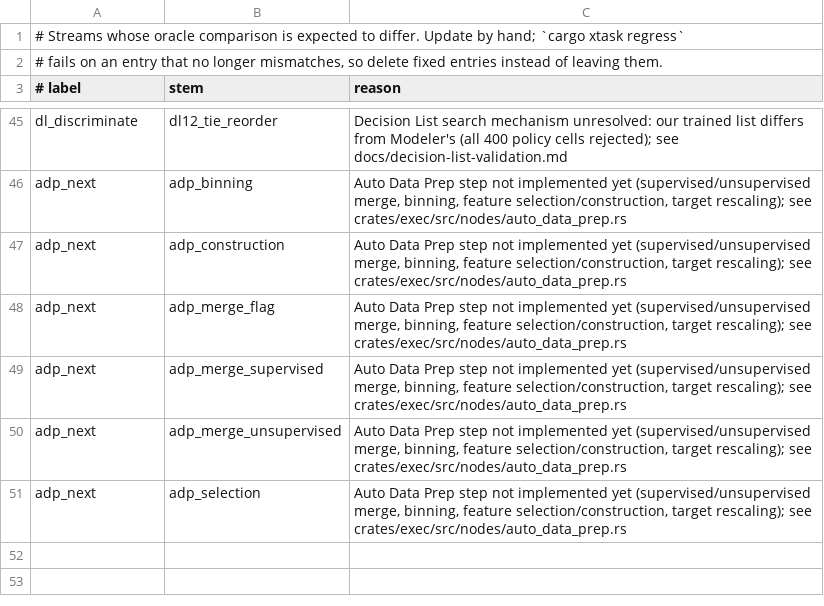
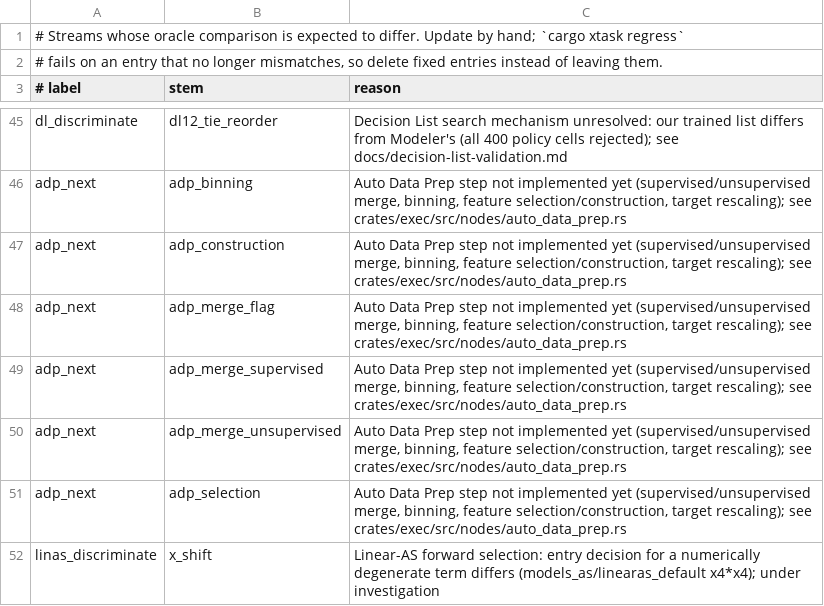
Before and after one commit to witold-andelie/data-mining-software, a TSV file: xtask/known-gaps.tsv, drawn as a sheet; only a part is shown, gaps mark what is left out.

```diff
--- a/xtask/known-gaps.tsv
+++ b/xtask/known-gaps.tsv
@@ -51 +51,2 @@ adp_next	adp_merge_unsupervised	Auto Data Prep step not implemented yet (supervi
 adp_next	adp_selection	Auto Data Prep step not implemented yet (supervised/unsupervised merge, binning, feature selection/construction, target rescaling); see crates/exec/src/nodes/auto_data_prep.rs
+linas_discriminate	x_shift	Linear-AS forward selection: entry decision for a numerically degenerate term differs (models_as/linearas_default x4*x4); under investigation
```
Also changed, not shown: xtask/corpus.tsv, 2 other files.
